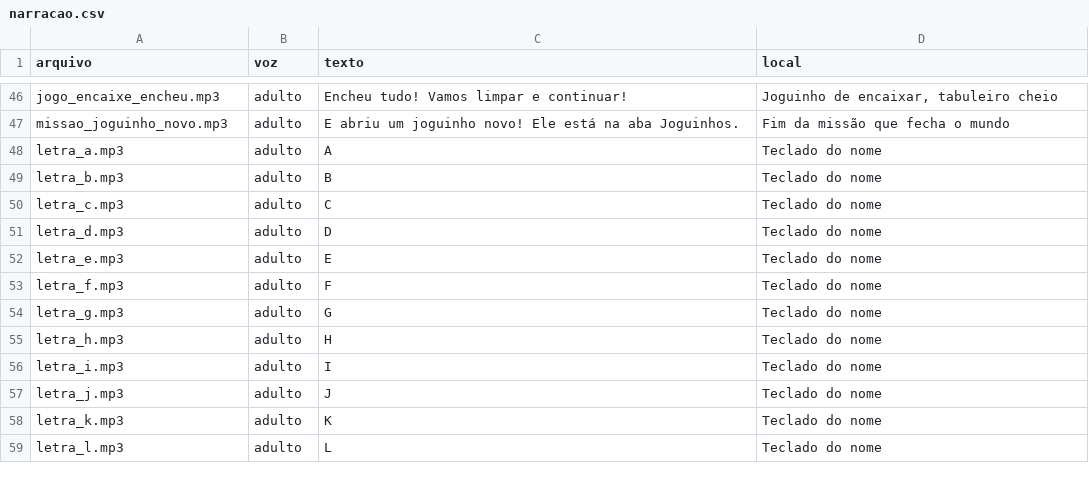
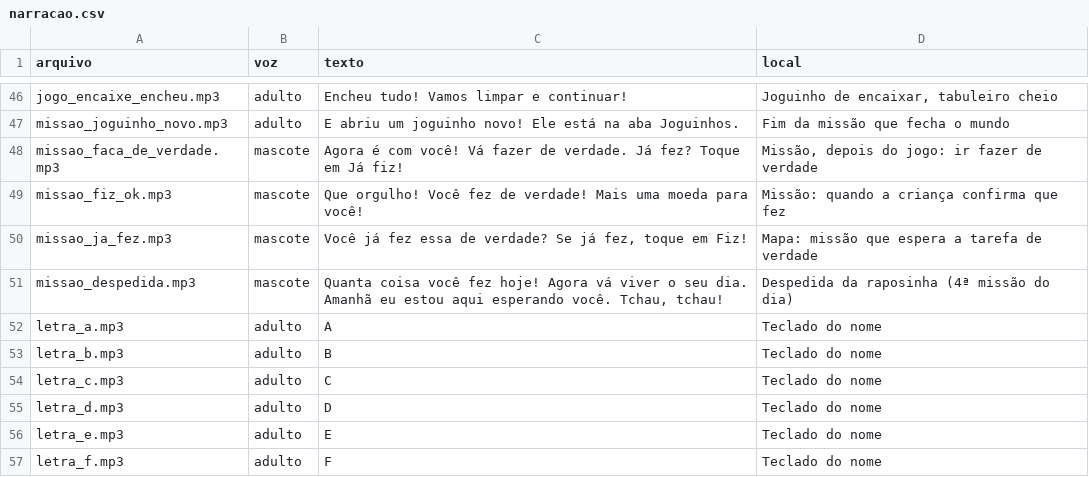
Before and after one commit to rondalves/jogoinfantil, a CSV file: assets/audio/narracao.csv, drawn as a sheet; only a part is shown, gaps mark what is left out; the shorter side is filled out with more unchanged rows; the diff names each change by its address in the sheet, - before the commit and + after, or states it on an @@ line.

```diff
--- a/assets/audio/narracao.csv
+++ b/assets/audio/narracao.csv
+row 48: missao_faca_de_verdade.mp3 | mascote | Agora é com você! Vá fazer de verdade. Já fez? Toque em Já fiz! | Missão, depois do jogo: ir fazer de verdade
+row 49: missao_fiz_ok.mp3 | mascote | Que orgulho! Você fez de verdade! Mais uma moeda para você! | Missão: quando a criança confirma que fez
+row 50: missao_ja_fez.mp3 | mascote | Você já fez essa de verdade? Se já fez, toque em Fiz! | Mapa: missão que espera a tarefa de verdade
+row 51: missao_despedida.mp3 | mascote | Quanta coisa você fez hoje! Agora vá viver o seu dia. Amanhã eu estou aqui esperando você. Tchau, tchau! | Despedida da raposinha (4ª missão do dia)
```
Also changed, not shown: 9 other files.
